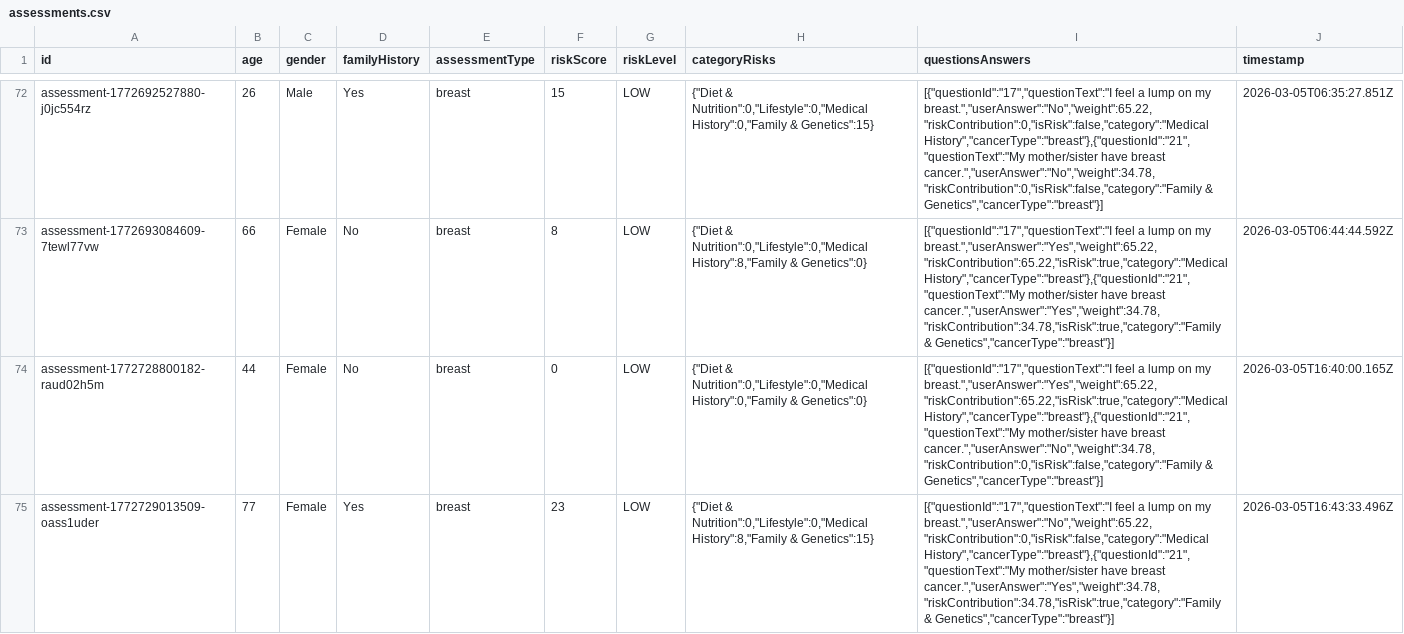
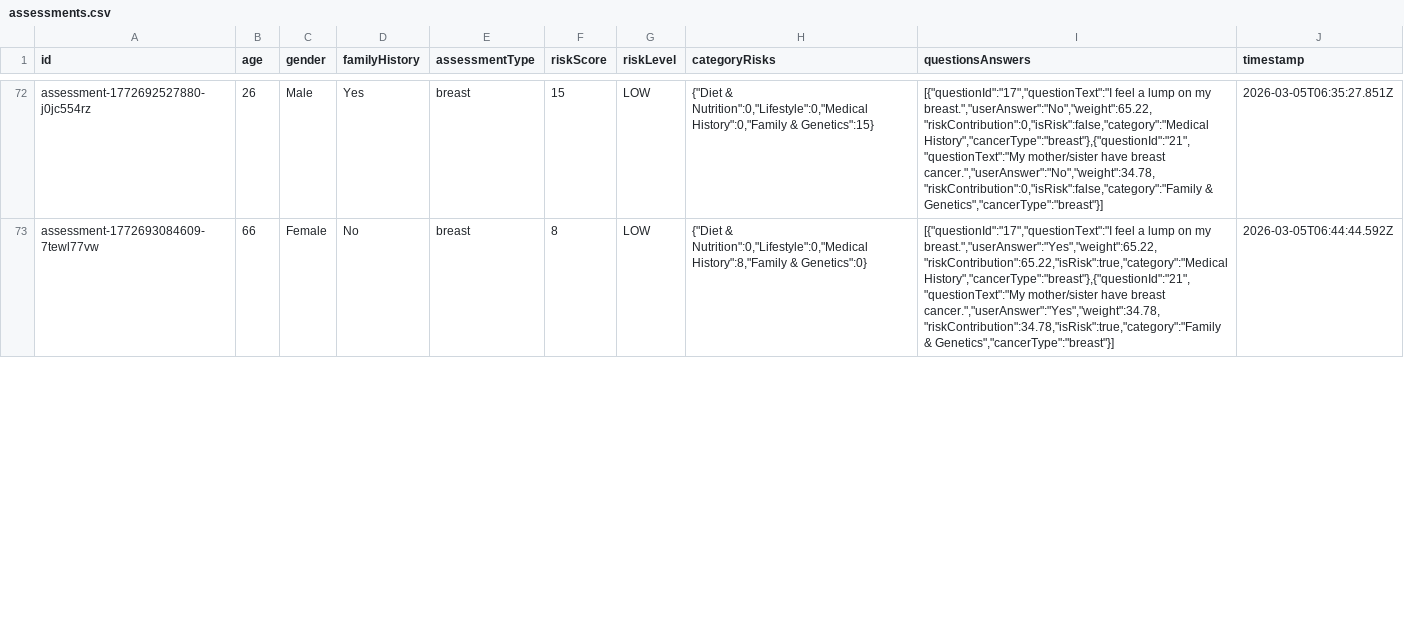
Before and after one commit to Zaynereo/scs-risk-assessment-tool, a CSV file: data/assessments.csv, drawn as a sheet; only a part is shown, gaps mark what is left out; removed rows and columns are numbered as before the commit, all else as after; the diff covers the shown part only; the diff names each change by its address in the sheet, - before the commit and + after, or states it on an @@ line.

Commit message:
Enhance Admin Panel and Risk Assessment Features
- Updated admin panel to include separate explanation fields for "Yes" and "No" answers.
- Improved risk calculation logic to directly add ethnicity risk as a percentage to the total score.
- Adjusted ethnicity risk weights to default to zero for all ethnicities.
- Added new health assessments for generic, colorectal, breast, cervical, lung, and liver health with updated descriptions and family history questions.
- Removed several music files and updated background music for results screen.
- Refactored question validation to allow for a target weight parameter.
- Cleaned up CSV data for assessments and assignments to ensure consistency and accuracy.

```diff
--- a/data/assessments.csv
+++ b/data/assessments.csv
-row 74: assessment-1772728800182-raud02h5m | 44 | Female | No | breast | 0 | LOW | {"Diet & Nutrition":0,"Lifestyle":0,"Medical History":0,"Family & Genetics":0} | [{"questionId":"17","questionText":"I feel a lump on my breast.","userAnswer":"Yes","weight":65.22,"riskContribution":65.22,"isRisk":true,"category":"Medical History","cancerType":"breast"},{"questionId":"21","questionText":"My mother/sister have breast cancer.","userAnswer":"No","weight":34.78,"riskContribution":0,"isRisk":false,"category":"Family & Genetics","cancerType":"breast"}] | 2026-03-05T16:40:00.165Z
-row 75: assessment-1772729013509-oass1uder | 77 | Female | Yes | breast | 23 | LOW | {"Diet & Nutrition":0,"Lifestyle":0,"Medical History":8,"Family & Genetics":15} | [{"questionId":"17","questionText":"I feel a lump on my breast.","userAnswer":"No","weight":65.22,"riskContribution":0,"isRisk":false,"category":"Medical History","cancerType":"breast"},{"questionId":"21","questionText":"My mother/sister have breast cancer.","userAnswer":"Yes","weight":34.78,"riskContribution":34.78,"isRisk":true,"category":"Family & Genetics","cancerType":"breast"}] | 2026-03-05T16:43:33.496Z
```
Also changed, not shown: 3 added rows and 2 removed rows elsewhere in this file, data/assignments.csv, data/cancer_types.csv, 25 other files.
